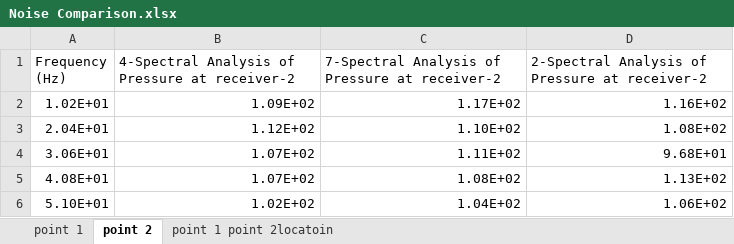
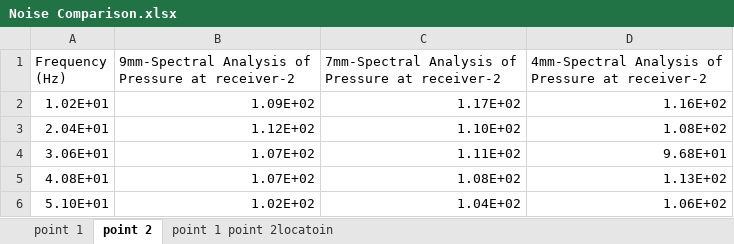
Before and after one commit to wyw1225/BladelessDrone, an Excel workbook: AeroOval_CFD/Noise Comparison.xlsx, sheet point 2, drawn as a sheet; only a part is shown; values as stored, in another font and other column widths than the file's, no borders; charts and pictures not drawn; the diff names each change by its address in the sheet, - before the commit and + after, or states it on an @@ line.

```diff
--- a/AeroOval_CFD/Noise Comparison.xlsx (sheet point 2)
+++ b/AeroOval_CFD/Noise Comparison.xlsx (sheet point 2)
-B1: 4-Spectral Analysis of…
+B1: 9mm-Spectral Analysis of…
-C1: 7-Spectral Analysis of…
+C1: 7mm-Spectral Analysis of…
-D1: 2-Spectral Analysis of…
+D1: 4mm-Spectral Analysis of…
```
Also changed, not shown: sheet point 1 point 2locatoin, sheet point 1, charts or pictures.
